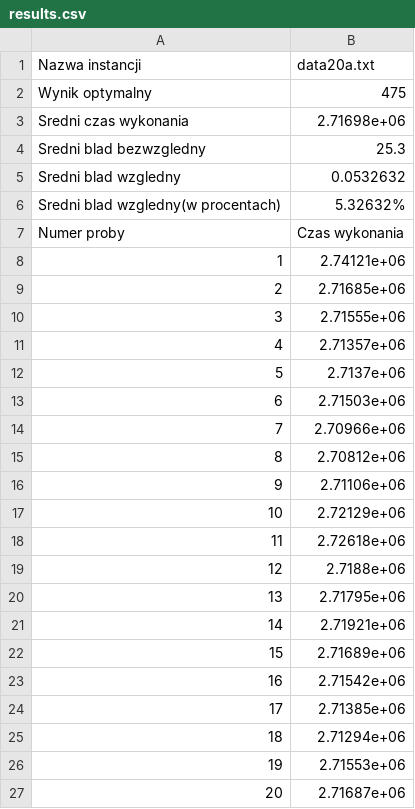
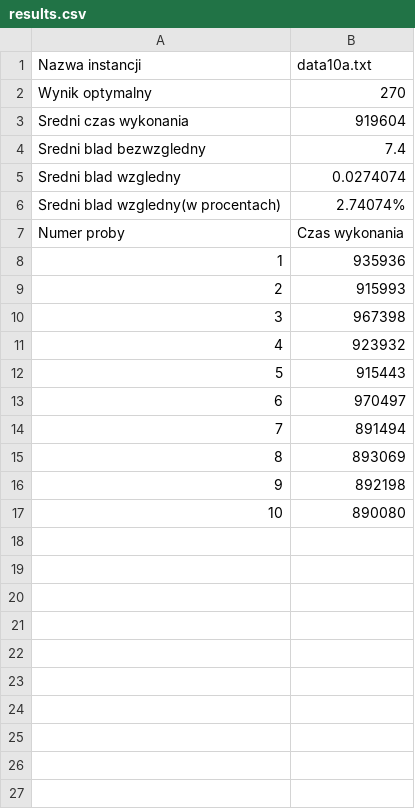
Before and after one commit to Kubste/PEA3, a CSV file: cmake-build-debug/files/results.csv, drawn as a sheet.

```diff
--- a/cmake-build-debug/files/results.csv
+++ b/cmake-build-debug/files/results.csv
@@ -1,27 +1,17 @@
-Nazwa instancji,data20a.txt
-Wynik optymalny,475
-Sredni czas wykonania,2.71698e+06
-Sredni blad bezwzgledny,25.3
-Sredni blad wzgledny,0.0532632
-Sredni blad wzgledny(w procentach),5.32632%
+Nazwa instancji,data10a.txt
+Wynik optymalny,270
+Sredni czas wykonania,919604
+Sredni blad bezwzgledny,7.4
+Sredni blad wzgledny,0.0274074
+Sredni blad wzgledny(w procentach),2.74074%
 Numer proby,Czas wykonania
-1,2.74121e+06
-2,2.71685e+06
-3,2.71555e+06
-4,2.71357e+06
-5,2.7137e+06
-6,2.71503e+06
-7,2.70966e+06
-8,2.70812e+06
-9,2.71106e+06
-10,2.72129e+06
-11,2.72618e+06
-12,2.7188e+06
-13,2.71795e+06
-14,2.71921e+06
-15,2.71689e+06
-16,2.71542e+06
-17,2.71385e+06
-18,2.71294e+06
-19,2.71553e+06
-20,2.71687e+06
+1,935936
+2,915993
+3,967398
+4,923932
+5,915443
+6,970497
+7,891494
+8,893069
+9,892198
+10,890080
```
Also changed, not shown: 7 other files.
